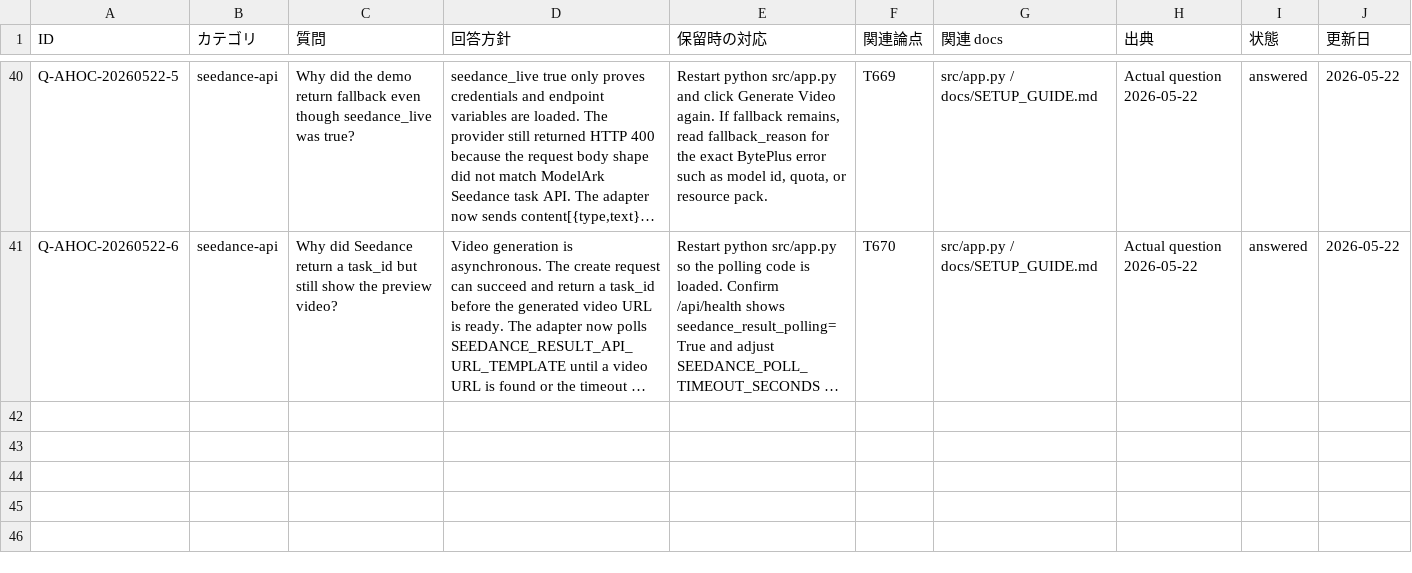
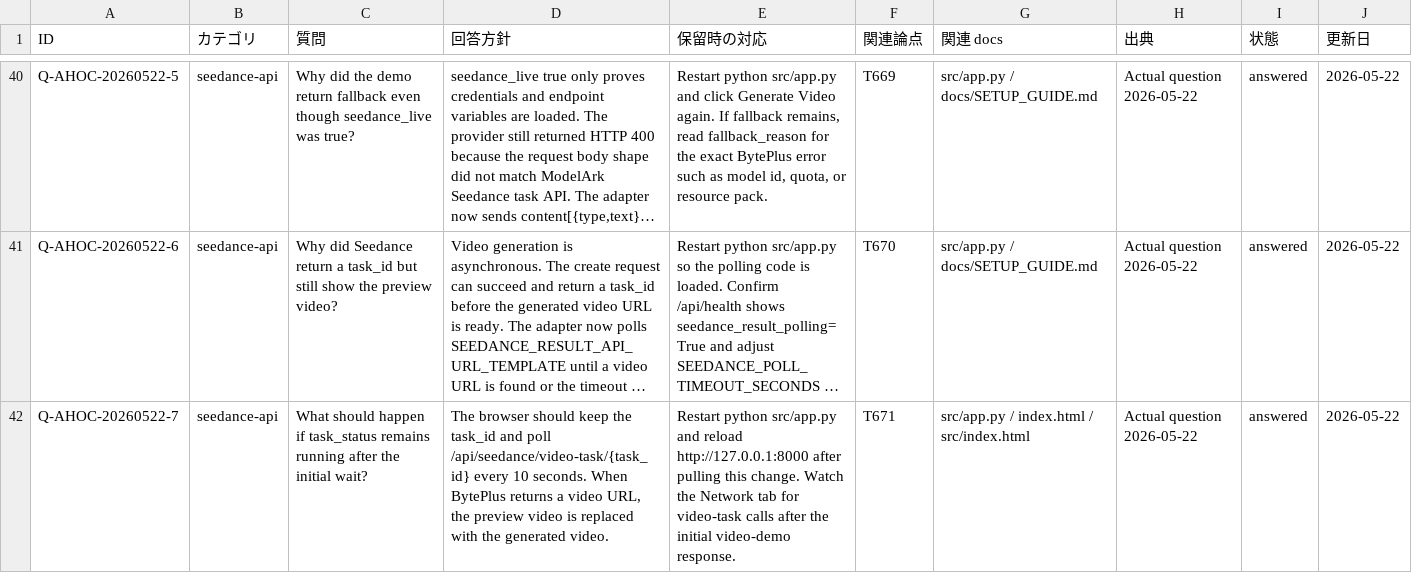
Before and after one commit to kanta13jp1/mighty-link-ai-connect, a TSV file: data/qa_tracker.tsv, drawn as a sheet; only a part is shown, gaps mark what is left out; long unchanged cells end in …; the diff names each change by its address in the sheet, - before the commit and + after, or states it on an @@ line.

Commit message:
fix: continue polling Seedance tasks in browser

```diff
--- a/data/qa_tracker.tsv
+++ b/data/qa_tracker.tsv
+row 42: Q-AHOC-20260522-7 | seedance-api | What should happen if task_status remains running after the initial wait? | The browser should keep the task_id and poll /api/seedance/video-task/{task_id} every 10 seconds. When BytePlus returns a video URL, the preview video is replaced with the generated video. | Restart python src/app.py and reload http://127.0.0.1:8000 after pulling this change. Watch the Network tab for video-task calls after the initial video-demo response. | T671 | src/app.py / index.html / src/index.html | Actual question 2026-05-22 | answered | 2026-05-22
```
Also changed, not shown: data/WBS.tsv, data/issues_tracker.tsv, 25 other files.
